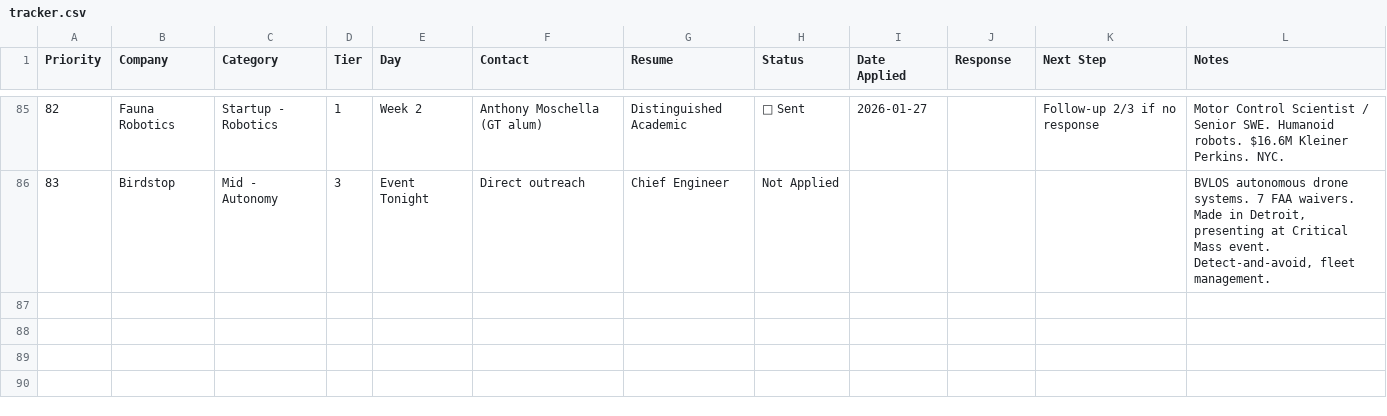
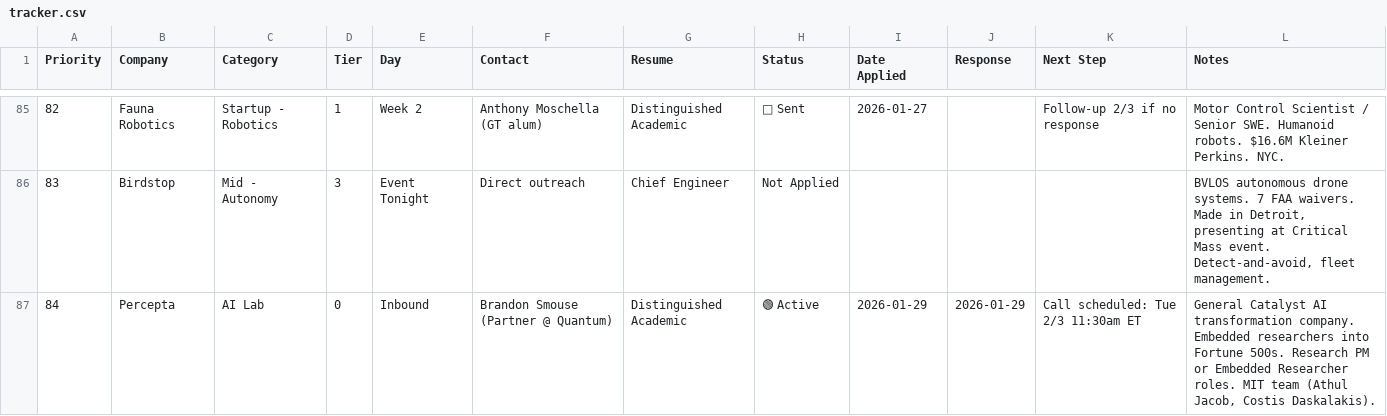
Before and after one commit to MarkMote/personal-agent, a CSV file: data/tracker.csv, drawn as a sheet; only a part is shown, gaps mark what is left out; the diff covers the shown part only; the diff names each change by its address in the sheet, - before the commit and + after, or states it on an @@ line.

```diff
--- a/data/tracker.csv
+++ b/data/tracker.csv
+row 87: 84 | Percepta | AI Lab | 0 | Inbound | Brandon Smouse (Partner @ Quantum) | Distinguished Academic | 🟢 Active | 2026-01-29 | 2026-01-29 | Call scheduled: Tue 2/3 11:30am ET | General Catalyst AI transformation company. Embedded researchers into Fortune 500s. Research PM or Embedded Researcher roles. MIT team (Athul Jacob, Costis Daskalakis).
```
Also changed, not shown: 1 added row and 8 edited cells elsewhere in this file, 17 other files.
